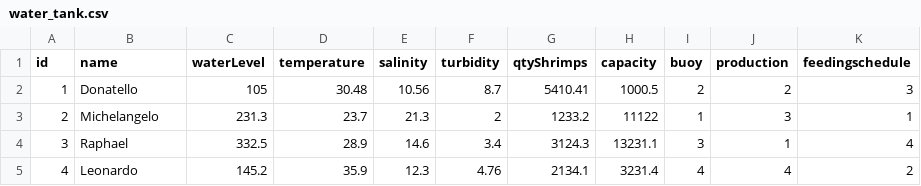
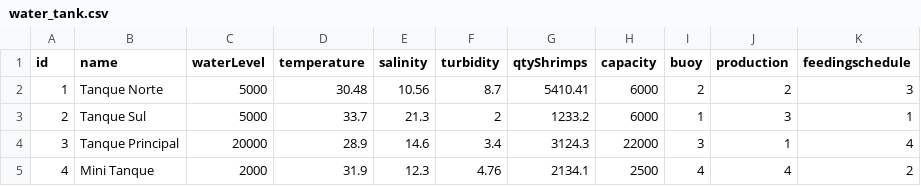
Before and after one commit to Maasouza/camarao-iot, a CSV file: backend/seed/water_tank.csv, drawn as a sheet.

```diff
--- a/backend/seed/water_tank.csv
+++ b/backend/seed/water_tank.csv
@@ -1,5 +1,5 @@
 id,name,waterLevel,temperature,salinity,turbidity,qtyShrimps,capacity,buoy,production,feedingschedule
-1,Donatello,105,30.48,10.56,8.7,5410.41,1000.5,2,2,3
-2,Michelangelo,231.3,23.7,21.3,2,1233.2,11122,1,3,1
-3,Raphael,332.5,28.9,14.6,3.4,3124.3,13231.1,3,1,4
-4,Leonardo,145.2,35.9,12.3,4.76,2134.1,3231.4,4,4,2
+1,Tanque Norte,5000,30.48,10.56,8.7,5410.41,6000,2,2,3
+2,Tanque Sul,5000,33.7,21.3,2,1233.2,6000,1,3,1
+3,Tanque Principal,20000,28.9,14.6,3.4,3124.3,22000,3,1,4
+4,Mini Tanque,2000,31.9,12.3,4.76,2134.1,2500,4,4,2
```
Also changed, not shown: backend/seed/production.csv, backend/seed/user.csv, 1 other file.
